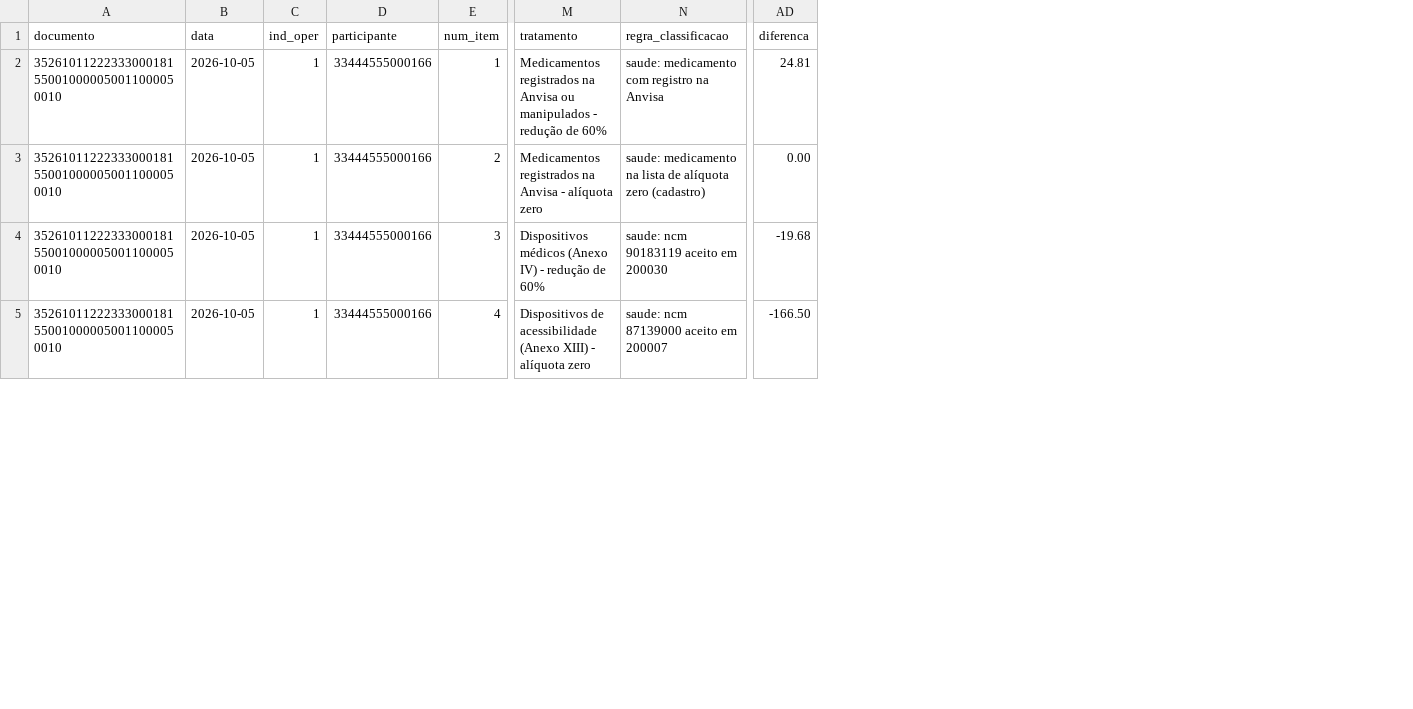
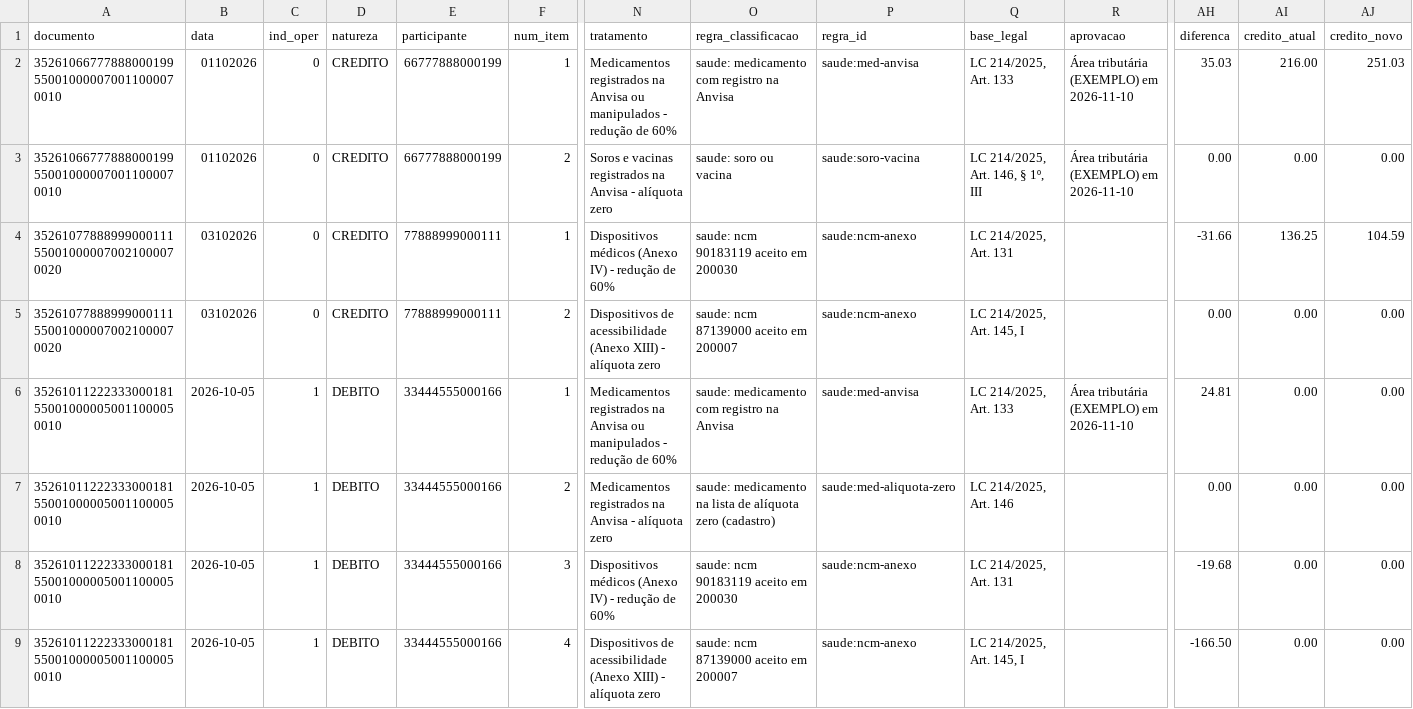
Before and after one commit to marcosmadeira34/simulador-reforma-sped-distrib-medic, a CSV file: resultados_saude/itens.csv, drawn as a sheet; only a part is shown, gaps mark what is left out; addresses are those after the commit; rows hold the shown columns only; the diff names each change by its address in the sheet, - before the commit and + after, or states it on an @@ line.

```diff
--- a/resultados_saude/itens.csv
+++ b/resultados_saude/itens.csv
+column D (natureza), rows 6-9: all DEBITO
+column P (regra_id), rows 6-9: saude:med-anvisa | saude:med-aliquota-zero | saude:ncm-anexo | saude:ncm-anexo
+column Q (base_legal), rows 6-9: LC 214/2025, Art. 133 | LC 214/2025, Art. 146 | LC 214/2025, Art. 131 | LC 214/2025, Art. 145, I
+column R (aprovacao), row 6: Área tributária (EXEMPLO) em 2026-11-10
+column AI (credito_atual), rows 6-9: all 0.00
+column AJ (credito_novo), rows 6-9: all 0.00
+row 2: 35261066777888000199550010000070011000070010 | 01102026 | 0 | CREDITO | 66777888000199 | 1 | Medicamentos registrados na Anvisa ou manipulados - redução de 60% | saude: medicamento com registro na Anvisa | saude:med-anvisa | LC 214/2025, Art. 133 | Área tributária (EXEMPLO) em 2026-11-10 | 35.03 | 216.00 | 251.03
+row 3: 35261066777888000199550010000070011000070010 | 01102026 | 0 | CREDITO | 66777888000199 | 2 | Soros e vacinas registrados na Anvisa - alíquota zero | saude: soro ou vacina | saude:soro-vacina | LC 214/2025, Art. 146, § 1º, III | Área tributária (EXEMPLO) em 2026-11-10 | 0.00 | 0.00 | 0.00
+row 4: 35261077888999000111550010000070021000070020 | 03102026 | 0 | CREDITO | 77888999000111 | 1 | Dispositivos médicos (Anexo IV) - redução de 60% | saude: ncm 90183119 aceito em 200030 | saude:ncm-anexo | LC 214/2025, Art. 131 |  | -31.66 | 136.25 | 104.59
+row 5: 35261077888999000111550010000070021000070020 | 03102026 | 0 | CREDITO | 77888999000111 | 2 | Dispositivos de acessibilidade (Anexo XIII) - alíquota zero | saude: ncm 87139000 aceito em 200007 | saude:ncm-anexo | LC 214/2025, Art. 145, I |  | 0.00 | 0.00 | 0.00
```
Also changed, not shown: resultados_saude/resumo_ncm.csv, resultados_saude/resumo_tratamento.csv, 45 other files.
